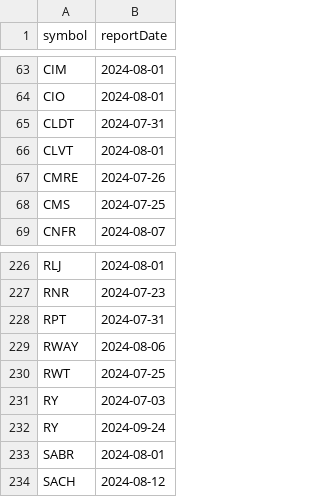
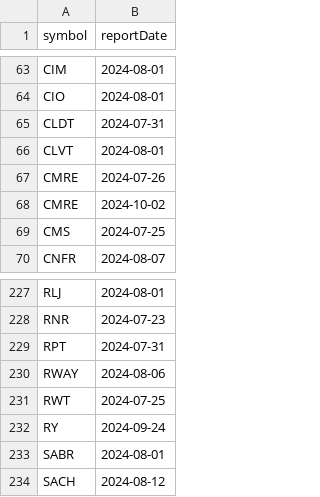
Before and after one commit to arraykov/Dashboard, a CSV file: src/files/earnings.csv, drawn as a sheet; only a part is shown, gaps mark what is left out.

```diff
--- a/src/files/earnings.csv
+++ b/src/files/earnings.csv
@@ -67,2 +67,3 @@ CLVT,2024-08-01
 CMRE,2024-07-26
+CMRE,2024-10-02
 CMS,2024-07-25
@@ -230,3 +231,2 @@ RWAY,2024-08-06
 RWT,2024-07-25
-RY,2024-07-03
 RY,2024-09-24
```
Also changed, not shown: 2 other files.
